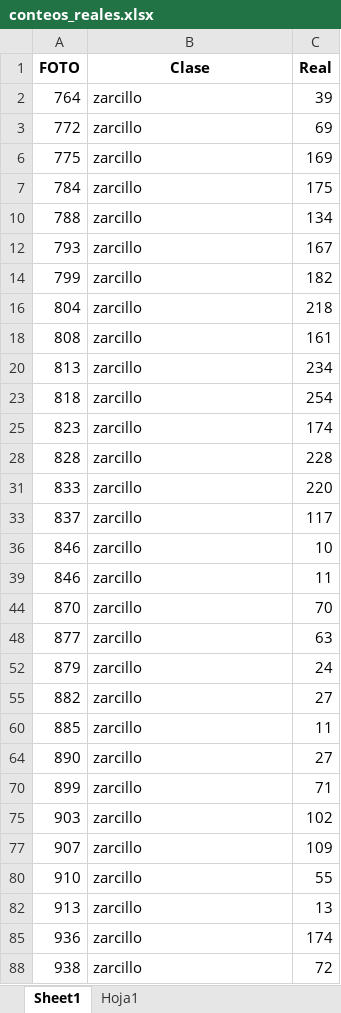
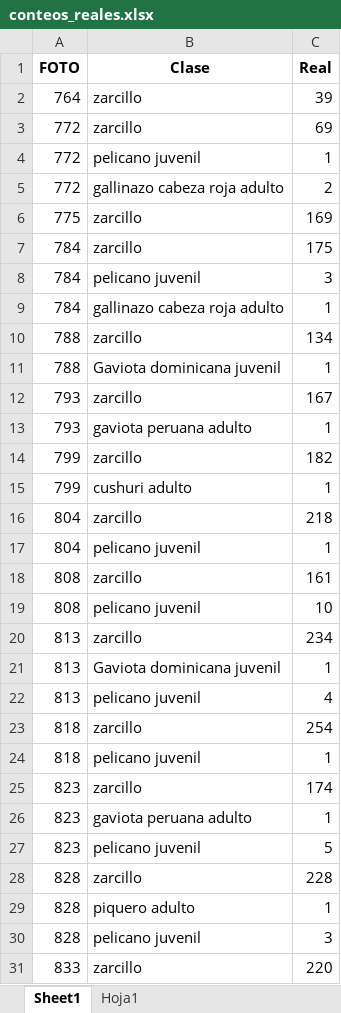
Before and after one commit to Israel159/conteo-aves-bmap, an Excel workbook: Estimacion_error/datos_aves_marinas/2026/abril/RLOF/conteos_reales.xlsx, sheet Sheet1, drawn as a sheet; only a part is shown; the shorter side is filled out with more unchanged rows; values as stored, in another font and other column widths than the file's, no borders; the diff covers the shown part only; the diff names each change by its address in the sheet, - before the commit and + after, or states it on an @@ line.

```diff
--- a/Estimacion_error/datos_aves_marinas/2026/abril/RLOF/conteos_reales.xlsx (sheet Sheet1)
+++ b/Estimacion_error/datos_aves_marinas/2026/abril/RLOF/conteos_reales.xlsx (sheet Sheet1)
@@ row 4 unhidden: 772 | pelicano juvenil | 1 @@
@@ row 5 unhidden: 772 | gallinazo cabeza roja adulto | 2 @@
@@ row 8 unhidden: 784 | pelicano juvenil | 3 @@
@@ row 9 unhidden: 784 | gallinazo cabeza roja adulto | 1 @@
@@ row 11 unhidden: 788 | Gaviota dominicana juvenil | 1 @@
@@ row 13 unhidden: 793 | gaviota peruana adulto | 1 @@
@@ row 15 unhidden: 799 | cushuri adulto | 1 @@
@@ row 17 unhidden: 804 | pelicano juvenil | 1 @@
@@ row 19 unhidden: 808 | pelicano juvenil | 10 @@
@@ row 21 unhidden: 813 | Gaviota dominicana juvenil | 1 @@
@@ row 22 unhidden: 813 | pelicano juvenil | 4 @@
@@ row 24 unhidden: 818 | pelicano juvenil | 1 @@
@@ row 26 unhidden: 823 | gaviota peruana adulto | 1 @@
@@ row 27 unhidden: 823 | pelicano juvenil | 5 @@
@@ row 29 unhidden: 828 | piquero adulto | 1 @@
@@ row 30 unhidden: 828 | pelicano juvenil | 3 @@
```
Also changed, not shown: 66 hidden or unhidden rows elsewhere in this sheet, sheet Hoja1, hidden cells, Estimacion_error/datos_aves_marinas/2025/abril/RLOF/conteos_reales.xlsx, Estimacion_error/datos_aves_marinas/2025/abril/Rompeolas/conteos_reales.xlsx, 5 other files.
